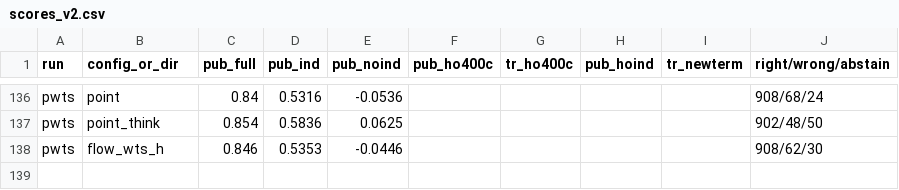
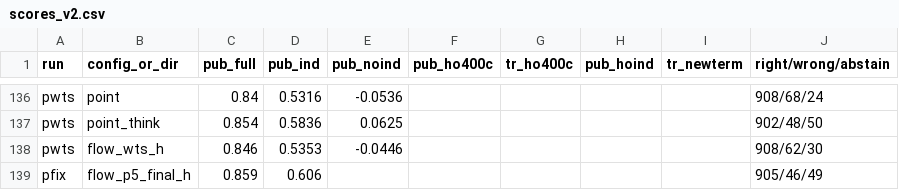
Before and after one commit to lhaochen118-ship-it/ZC, a CSV file: Process/scores_v2.csv, drawn as a sheet; only a part is shown, gaps mark what is left out.

```diff
--- a/Process/scores_v2.csv
+++ b/Process/scores_v2.csv
@@ -138 +138,2 @@ pwts,point_think,0.854,0.5836,0.0625,,,,,902/48/50
 pwts,flow_wts_h,0.846,0.5353,-0.0446,,,,,908/62/30
+pfix,flow_p5_final_h,0.859,0.606,,,,,,905/46/49
```
Also changed, not shown: 25 other files.
